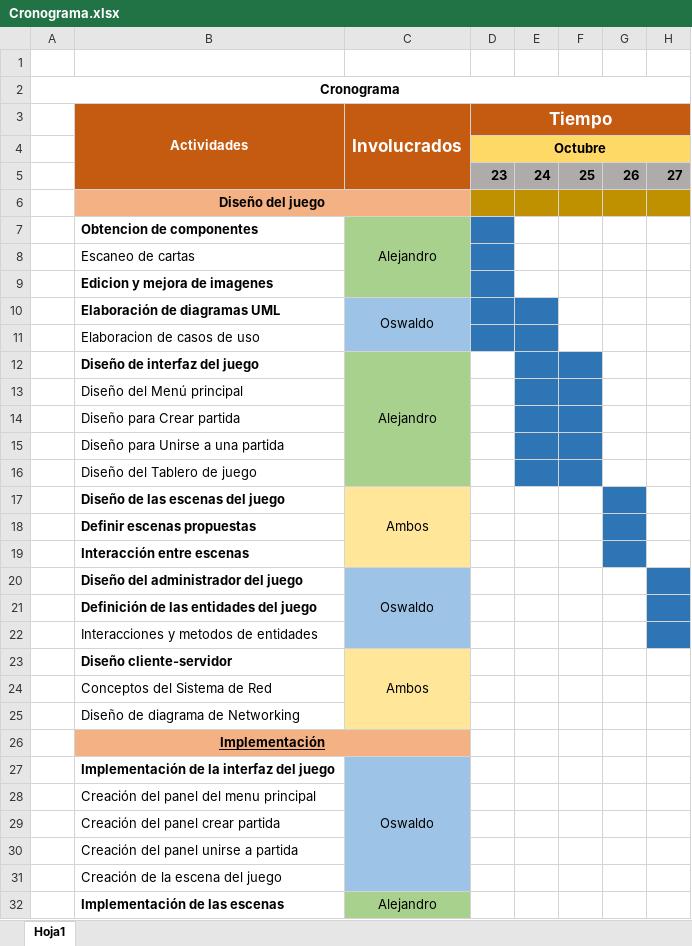
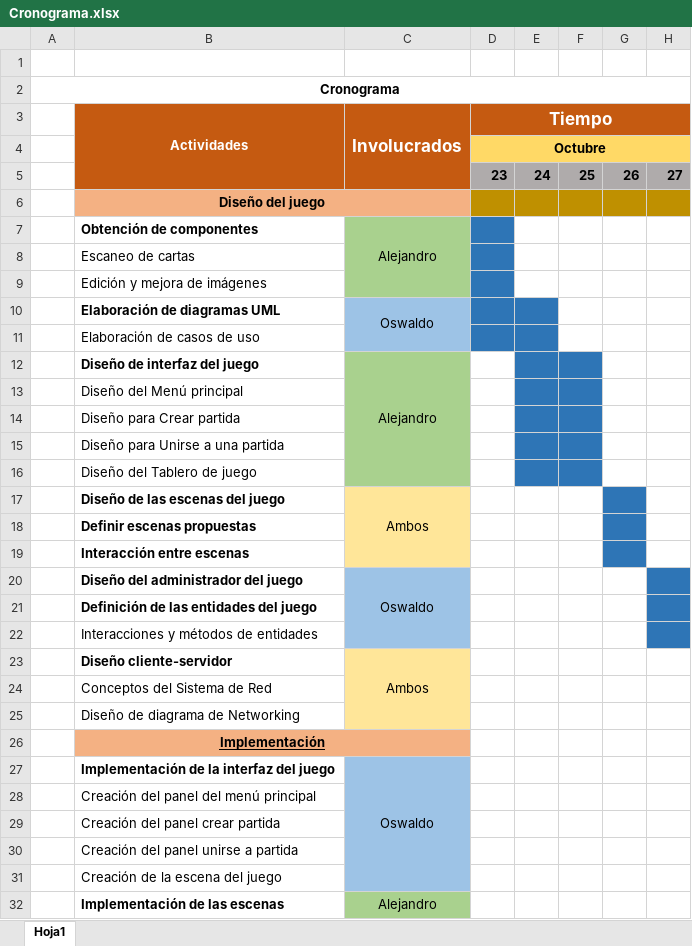
Before and after one commit to oswaldoguevara/administracion-de-proyecto, an Excel workbook: Documentación/Cronograma.xlsx, sheet Hoja1, drawn as a sheet; only a part is shown; values as stored, in another font and other column widths than the file's, no borders; the diff covers the shown part only; the diff names each change by its address in the sheet, - before the commit and + after, or states it on an @@ line.

```diff
--- a/Documentación/Cronograma.xlsx (sheet Hoja1)
+++ b/Documentación/Cronograma.xlsx (sheet Hoja1)
-B7 (Actividades): Obtencion de componentes
+B7 (Actividades): Obtención de componentes
-B9 (Actividades): Edicion y mejora de imagenes
+B9 (Actividades): Edición y mejora de imágenes
-B9 bold: on
+B9 bold: off
-B11 (Actividades): Elaboracion de casos de uso
+B11 (Actividades): Elaboración de casos de uso
-B22 (Actividades): Interacciones y metodos de entidades
+B22 (Actividades): Interacciones y métodos de entidades
-B28 (Actividades): Creación del panel del menu principal
+B28 (Actividades): Creación del panel del menú principal
```
Also changed, not shown: 4 added rows, 33 removed rows, 1 edited cell and merged cells elsewhere in this sheet, 33 other files.
